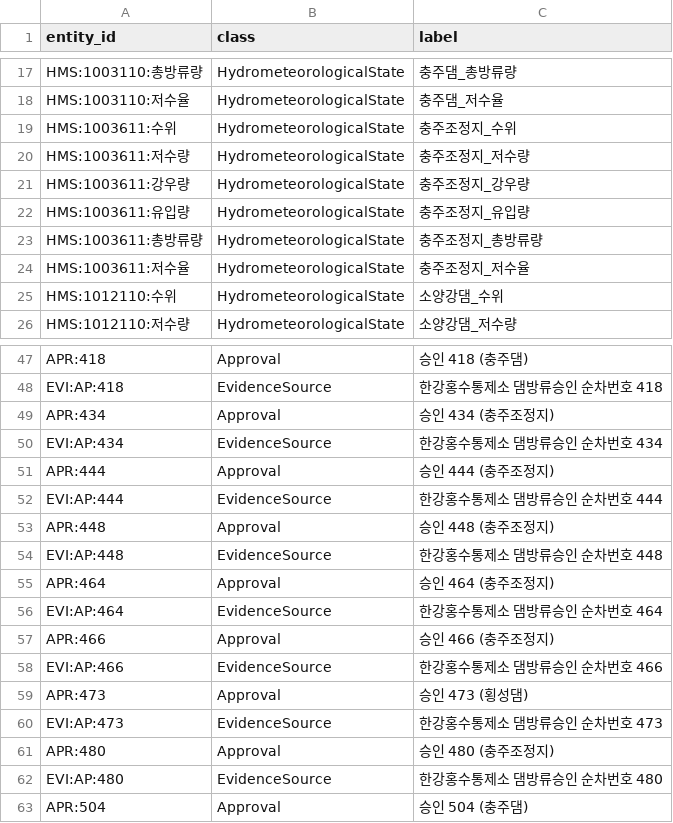
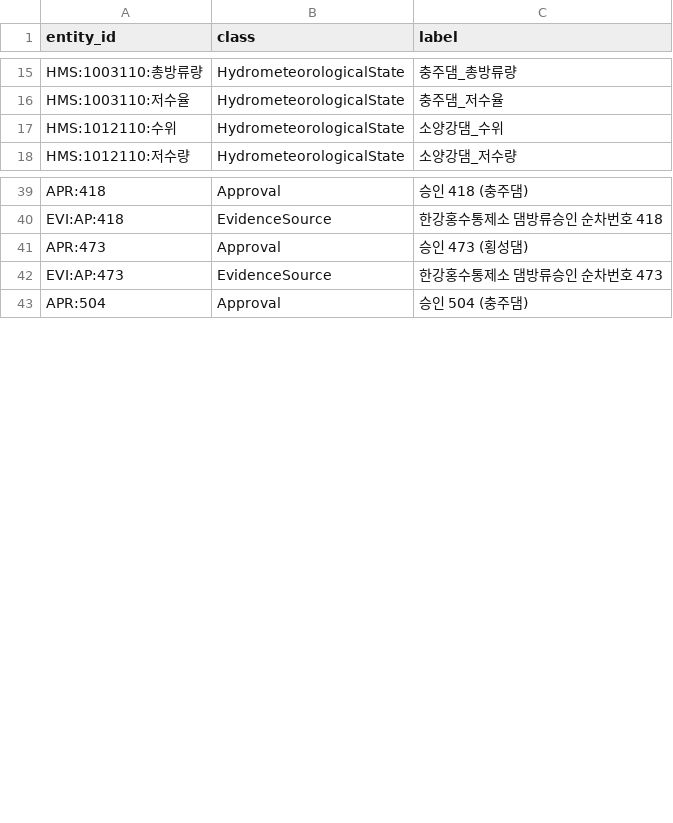
Before and after one commit to mkm1119/KGRAG-LLM, a CSV file: dam_pilot_data/03_normalized/kgv2_entities.csv, drawn as a sheet; only a part is shown, gaps mark what is left out; the diff covers the shown part only; the diff names each change by its address in the sheet, - before the commit and + after, or states it on an @@ line.

```diff
--- a/dam_pilot_data/03_normalized/kgv2_entities.csv
+++ b/dam_pilot_data/03_normalized/kgv2_entities.csv
-row 19: HMS:1003611:수위 | HydrometeorologicalState | 충주조정지_수위
-row 20: HMS:1003611:저수량 | HydrometeorologicalState | 충주조정지_저수량
-row 21: HMS:1003611:강우량 | HydrometeorologicalState | 충주조정지_강우량
-row 22: HMS:1003611:유입량 | HydrometeorologicalState | 충주조정지_유입량
-row 23: HMS:1003611:총방류량 | HydrometeorologicalState | 충주조정지_총방류량
-row 24: HMS:1003611:저수율 | HydrometeorologicalState | 충주조정지_저수율
-row 49: APR:434 | Approval | 승인 434 (충주조정지)
-row 50: EVI:AP:434 | EvidenceSource | 한강홍수통제소 댐방류승인 순차번호 434
-row 51: APR:444 | Approval | 승인 444 (충주조정지)
-row 52: EVI:AP:444 | EvidenceSource | 한강홍수통제소 댐방류승인 순차번호 444
-row 53: APR:448 | Approval | 승인 448 (충주조정지)
-row 54: EVI:AP:448 | EvidenceSource | 한강홍수통제소 댐방류승인 순차번호 448
-row 55: APR:464 | Approval | 승인 464 (충주조정지)
-row 56: EVI:AP:464 | EvidenceSource | 한강홍수통제소 댐방류승인 순차번호 464
-row 57: APR:466 | Approval | 승인 466 (충주조정지)
-row 58: EVI:AP:466 | EvidenceSource | 한강홍수통제소 댐방류승인 순차번호 466
-row 61: APR:480 | Approval | 승인 480 (충주조정지)
-row 62: EVI:AP:480 | EvidenceSource | 한강홍수통제소 댐방류승인 순차번호 480
```
Also changed, not shown: 43 removed rows elsewhere in this file, dam_pilot_data/03_normalized/kgv2_relations.csv, dam_pilot_data/03_normalized/kgv3_entities.csv, 17 other files.
